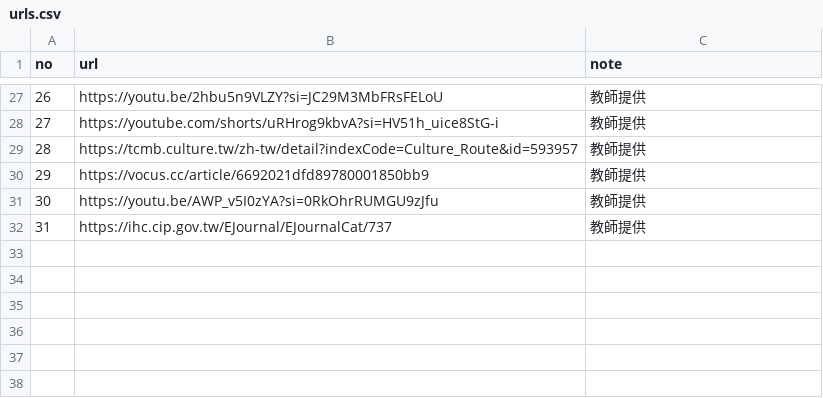
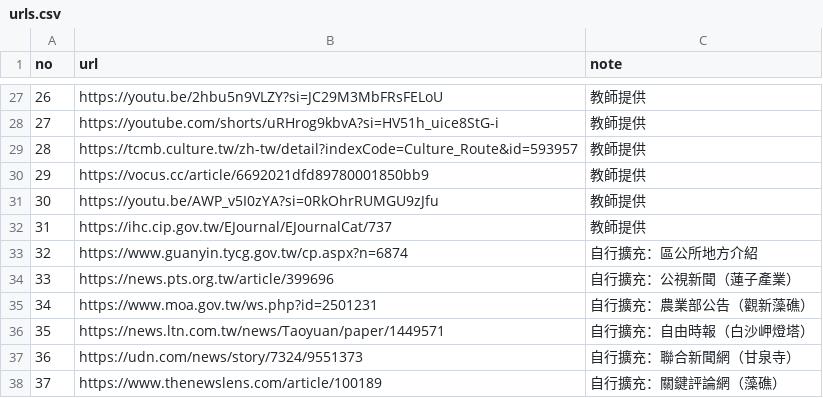
Before and after one commit to Currywarrior/WebCrawler_Project, a CSV file: urls.csv, drawn as a sheet; only a part is shown, gaps mark what is left out.

```diff
--- a/urls.csv
+++ b/urls.csv
@@ -32 +32,7 @@ no,url,note
 31,https://ihc.cip.gov.tw/EJournal/EJournalCat/737,教師提供
+32,https://www.guanyin.tycg.gov.tw/cp.aspx?n=6874,自行擴充：區公所地方介紹
+33,https://news.pts.org.tw/article/399696,自行擴充：公視新聞（蓮子產業）
+34,https://www.moa.gov.tw/ws.php?id=2501231,自行擴充：農業部公告（觀新藻礁）
+35,https://news.ltn.com.tw/news/Taoyuan/paper/1449571,自行擴充：自由時報（白沙岬燈塔）
+36,https://udn.com/news/story/7324/9551373,自行擴充：聯合新聞網（甘泉寺）
+37,https://www.thenewslens.com/article/100189,自行擴充：關鍵評論網（藻礁）
```
Also changed, not shown: output/classification.csv, output/crawl_report.csv, 38 other files.
